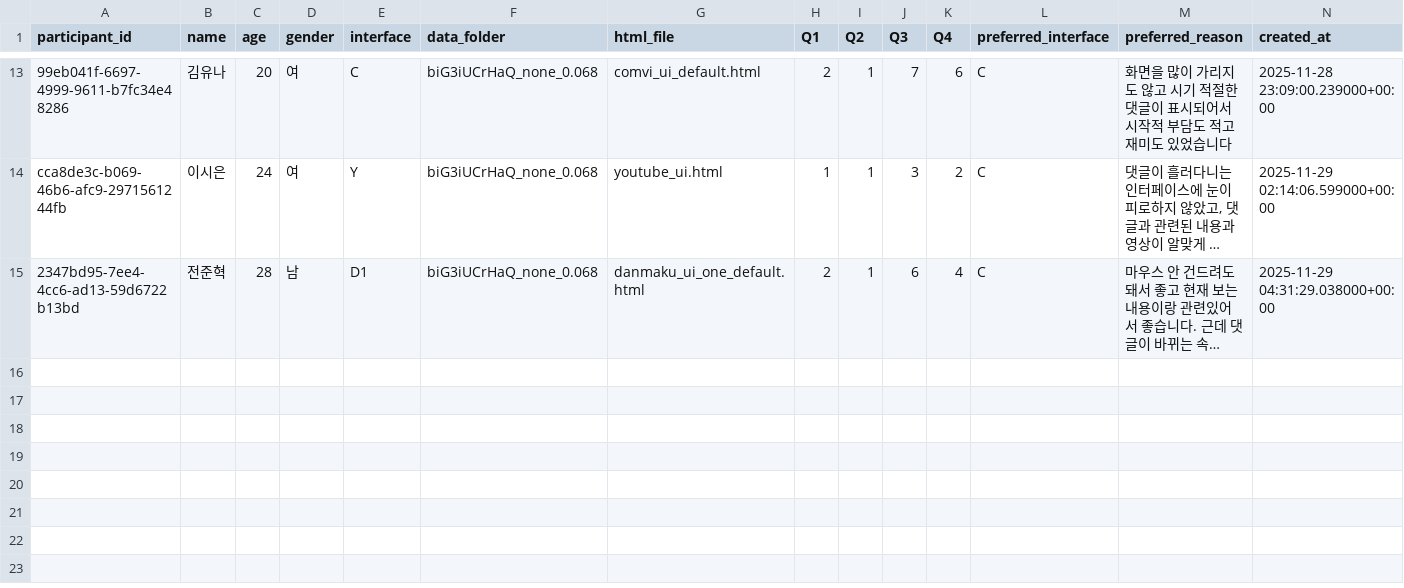
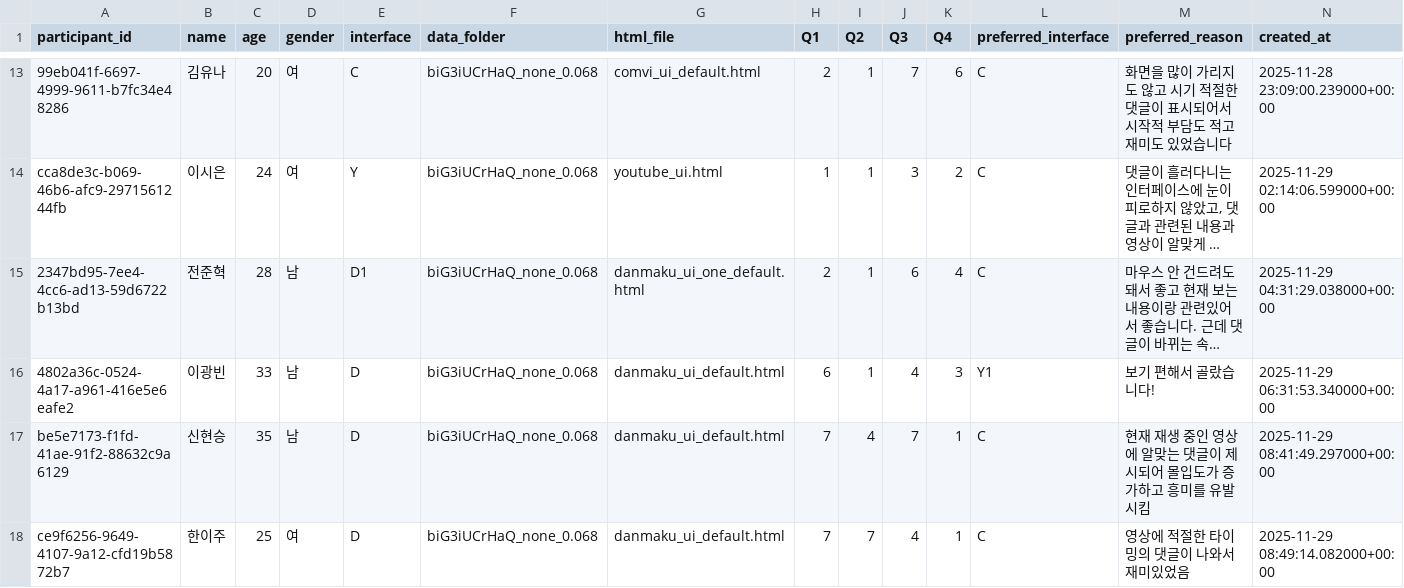
Before and after one commit to minsunhappy/retest, a CSV file: supabase_analysis/data_biG3iUCrHaQ_none_0.068/data_biG3iUCrHaQ_none_0.068_raw_long.csv, drawn as a sheet; only a part is shown, gaps mark what is left out; long unchanged cells end in …; rows hold the shown columns only; the diff names each change by its address in the sheet, - before the commit and + after, or states it on an @@ line.

```diff
--- a/supabase_analysis/data_biG3iUCrHaQ_none_0.068/data_biG3iUCrHaQ_none_0.068_raw_long.csv
+++ b/supabase_analysis/data_biG3iUCrHaQ_none_0.068/data_biG3iUCrHaQ_none_0.068_raw_long.csv
+row 16: 4802a36c-0524-4a17-a961-416e5e6eafe2 | 이광빈 | 33 | 남 | D | biG3iUCrHaQ_none_0.068 | danmaku_ui_default.html | 6 | 1 | 4 | 3 | Y1 | 보기 편해서 골랐습니다! | 2025-11-29 06:31:53.340000+00:00
+row 17: be5e7173-f1fd-41ae-91f2-88632c9a6129 | 신현승 | 35 | 남 | D | biG3iUCrHaQ_none_0.068 | danmaku_ui_default.html | 7 | 4 | 7 | 1 | C | 현재 재생 중인 영상에 알맞는 댓글이 제시되어 몰입도가 증가하고 흥미를 유발시킴 | 2025-11-29 08:41:49.297000+00:00
+row 18: ce9f6256-9649-4107-9a12-cfd19b5872b7 | 한이주 | 25 | 여 | D | biG3iUCrHaQ_none_0.068 | danmaku_ui_default.html | 7 | 7 | 4 | 1 | C | 영상에 적절한 타이밍의 댓글이 나와서 재미있었음 | 2025-11-29 08:49:14.082000+00:00
```
Also changed, not shown: supabase_analysis/data_RQmqcaS5LIM_none_0.068/data_RQmqcaS5LIM_none_0.068_raw_long.csv, supabase_analysis/data_S7OWoc-j8qQ_none_0.068/data_S7OWoc-j8qQ_none_0.068_raw_long.csv, 18 other files.
